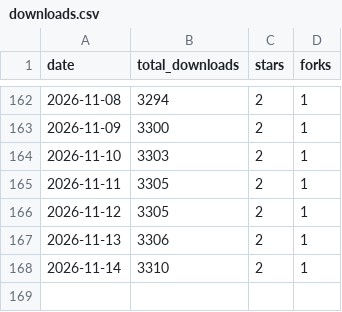
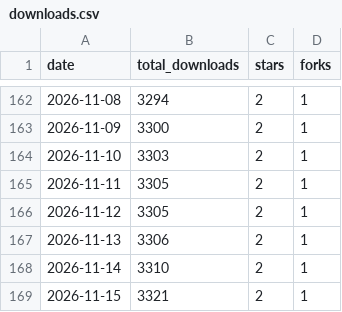
Before and after one commit to Tzamun-Arabia-IT-Co/auxly-memory-cli, a CSV file: metrics/downloads.csv, drawn as a sheet; only a part is shown, gaps mark what is left out; the diff names each change by its address in the sheet, - before the commit and + after, or states it on an @@ line.

Commit message:
chore(metrics): snapshot 2026-11-15

```diff
--- a/metrics/downloads.csv
+++ b/metrics/downloads.csv
+row 169: 2026-11-15 | 3321 | 2 | 1
```
Also changed, not shown: 1 other file.
